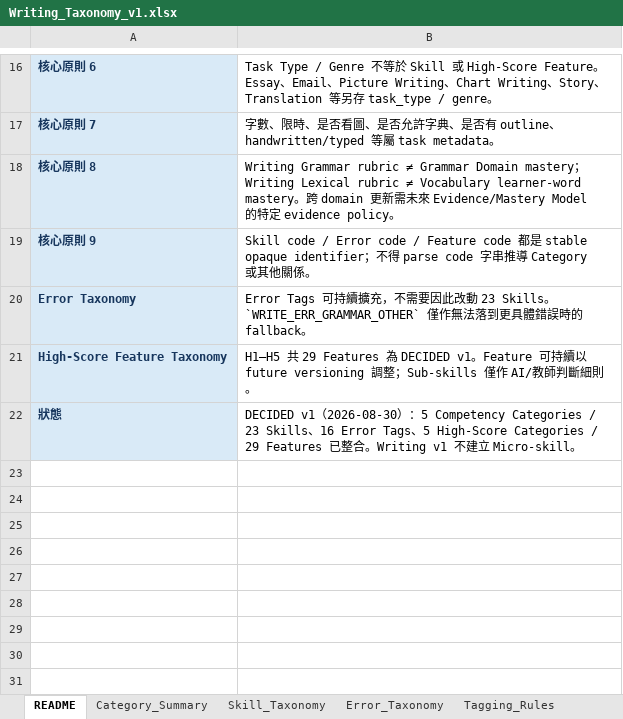
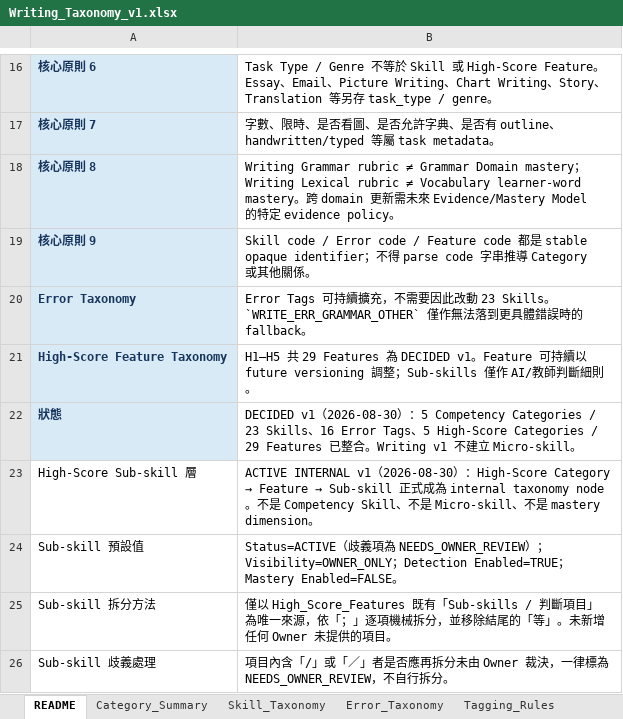
Before and after one commit to nonstopjazz/mock-exam-ace, an Excel workbook: docs/learn/writing-taxonomy/Writing_Taxonomy_v1.xlsx, sheet README, drawn as a sheet; only a part is shown, gaps mark what is left out; values as stored, in another font and other column widths than the file's, no borders; the diff names each change by its address in the sheet, - before the commit and + after, or states it on an @@ line.

```diff
--- a/docs/learn/writing-taxonomy/Writing_Taxonomy_v1.xlsx (sheet README)
+++ b/docs/learn/writing-taxonomy/Writing_Taxonomy_v1.xlsx (sheet README)
+row 23: High-Score Sub-skill 層 | ACTIVE INTERNAL v1（2026-08-30）：High-Score Category → Feature → Sub-skill 正式成為 internal taxonomy node。不是 Competency Skill、不是 Micro-skill、不是 mastery dimension。
+row 24: Sub-skill 預設值 | Status=ACTIVE（歧義項為 NEEDS_OWNER_REVIEW）；Visibility=OWNER_ONLY；Detection Enabled=TRUE；Mastery Enabled=FALSE。
+row 25: Sub-skill 拆分方法 | 僅以 High_Score_Features 既有「Sub-skills / 判斷項目」為唯一來源，依「；」逐項機械拆分，並移除結尾的「等」。未新增任何 Owner 未提供的項目。
+row 26: Sub-skill 歧義處理 | 項目內含「/」或「／」者是否應再拆分未由 Owner 裁決，一律標為 NEEDS_OWNER_REVIEW，不自行拆分。
```
Also changed, not shown: other sheet tabs, 4 other files.
